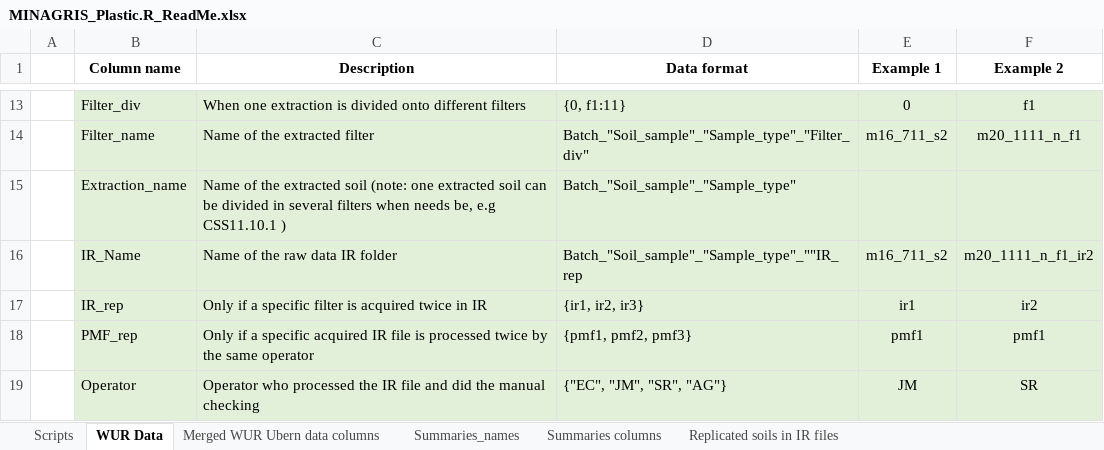
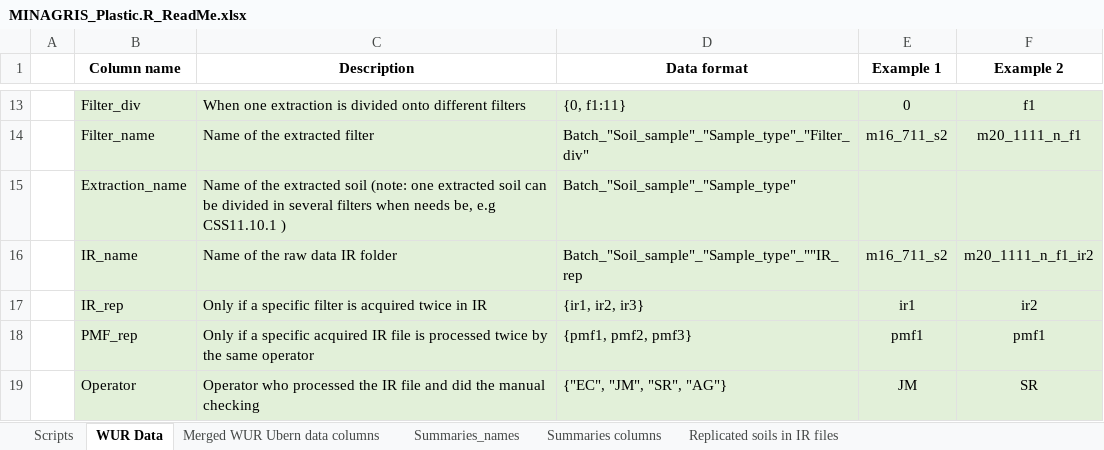
Before and after one commit to NGBeriot/MINAGRIS_Microplastic_Soil_Assessmnent, an Excel workbook: MINAGRIS_Plastic.R_ReadMe.xlsx, sheet WUR Data, drawn as a sheet; only a part is shown, gaps mark what is left out; values as stored, in another font and other column widths than the file's, no borders; charts and pictures not drawn; the diff names each change by its address in the sheet, - before the commit and + after, or states it on an @@ line.

Commit message:
Add "IR_name" column

```diff
--- a/MINAGRIS_Plastic.R_ReadMe.xlsx (sheet WUR Data)
+++ b/MINAGRIS_Plastic.R_ReadMe.xlsx (sheet WUR Data)
-B16 (Column name): IR_Name
+B16 (Column name): IR_name
```
Also changed, not shown: charts or pictures, 5 other files.
